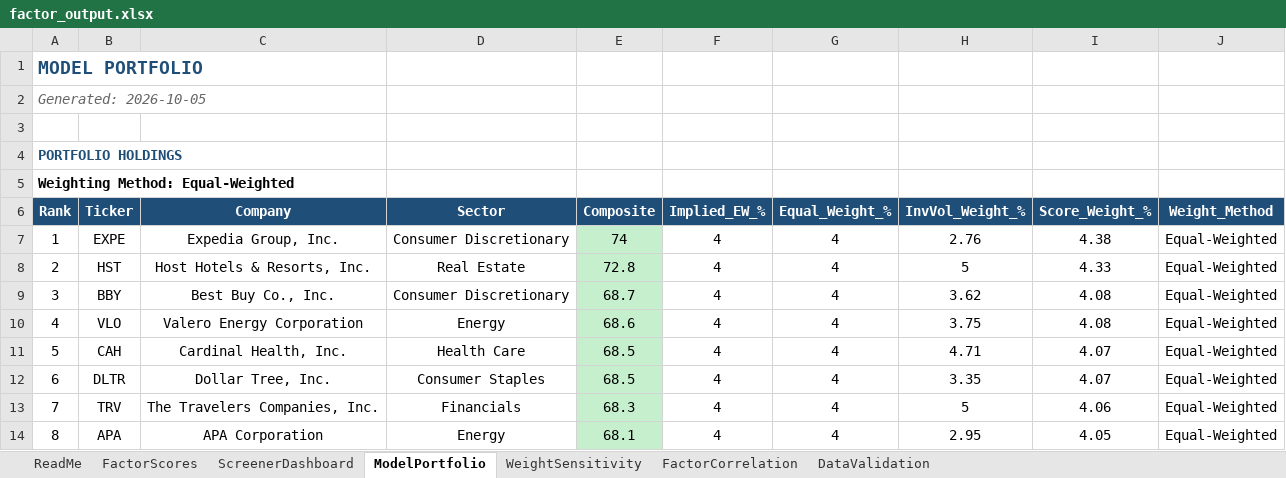
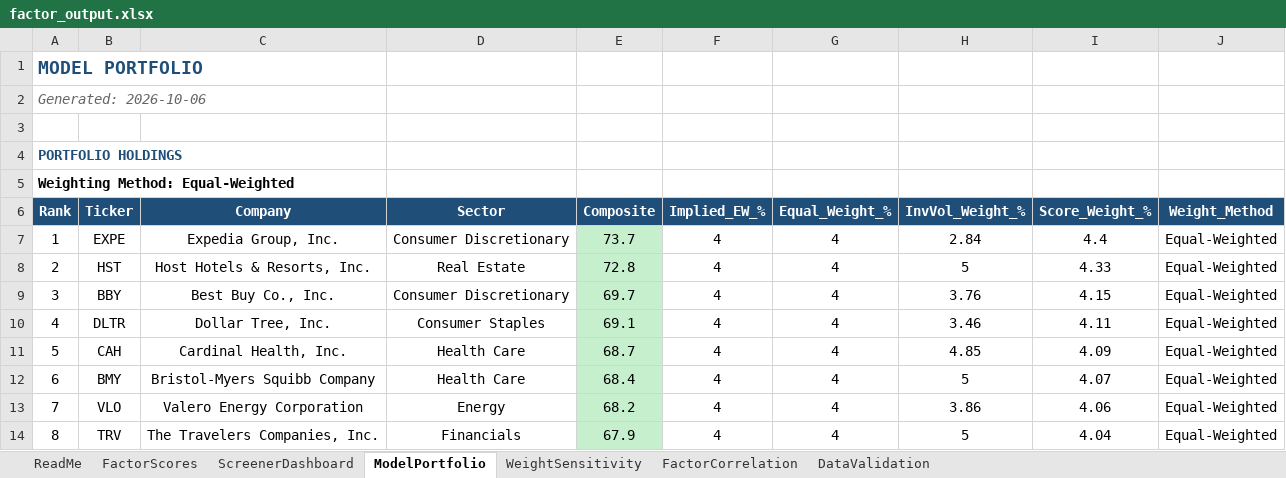
Before and after one commit to CalebSmit/screener-dashboard, an Excel workbook: factor_output.xlsx, sheet ModelPortfolio, drawn as a sheet; only a part is shown; values as stored, in another font and other column widths than the file's, no borders; the diff covers the shown part only; the diff names each change by its address in the sheet, - before the commit and + after, or states it on an @@ line.

Commit message:
data: screener run 2026-10-06 - 502 scored, top: EXPE HST BBY DLTR CAH

```diff
--- a/factor_output.xlsx (sheet ModelPortfolio)
+++ b/factor_output.xlsx (sheet ModelPortfolio)
-A2 (Rank): Generated: 2026-10-05
+A2 (Rank): Generated: 2026-10-06
-E7 (Composite): 74
+E7 (Composite): 73.7
-H7 (InvVol_Weight_%): 2.76
+H7 (InvVol_Weight_%): 2.84
-I7 (Score_Weight_%): 4.38
+I7 (Score_Weight_%): 4.4
-E9 (Composite): 68.7
+E9 (Composite): 69.7
-H9 (InvVol_Weight_%): 3.62
+H9 (InvVol_Weight_%): 3.76
-I9 (Score_Weight_%): 4.08
+I9 (Score_Weight_%): 4.15
-B10 (Ticker): VLO
+B10 (Ticker): DLTR
-C10 (Company): Valero Energy Corporation
+C10 (Company): Dollar Tree, Inc.
-D10 (Sector): Energy
+D10 (Sector): Consumer Staples
-E10 (Composite): 68.6
+E10 (Composite): 69.1
-H10 (InvVol_Weight_%): 3.75
+H10 (InvVol_Weight_%): 3.46
-I10 (Score_Weight_%): 4.08
+I10 (Score_Weight_%): 4.11
-E11 (Composite): 68.5
+E11 (Composite): 68.7
-H11 (InvVol_Weight_%): 4.71
+H11 (InvVol_Weight_%): 4.85
-I11 (Score_Weight_%): 4.07
+I11 (Score_Weight_%): 4.09
-B12 (Ticker): DLTR
+B12 (Ticker): BMY
-C12 (Company): Dollar Tree, Inc.
+C12 (Company): Bristol-Myers Squibb Company
-D12 (Sector): Consumer Staples
+D12 (Sector): Health Care
-E12 (Composite): 68.5
+E12 (Composite): 68.4
-H12 (InvVol_Weight_%): 3.35
+H12 (InvVol_Weight_%): 5
-B13 (Ticker): TRV
+B13 (Ticker): VLO
-C13 (Company): The Travelers Companies, Inc.
+C13 (Company): Valero Energy Corporation
-D13 (Sector): Financials
+D13 (Sector): Energy
-E13 (Composite): 68.3
+E13 (Composite): 68.2
-H13 (InvVol_Weight_%): 5
+H13 (InvVol_Weight_%): 3.86
-B14 (Ticker): APA
+B14 (Ticker): TRV
-C14 (Company): APA Corporation
+C14 (Company): The Travelers Companies, Inc.
-D14 (Sector): Energy
+D14 (Sector): Financials
-E14 (Composite): 68.1
+E14 (Composite): 67.9
-H14 (InvVol_Weight_%): 2.95
+H14 (InvVol_Weight_%): 5
-I14 (Score_Weight_%): 4.05
+I14 (Score_Weight_%): 4.04
```
Also changed, not shown: 108 edited cells and cell formats elsewhere in this sheet, sheet FactorScores, sheet FactorCorrelation, sheet DataValidation, sheet ScreenerDashboard, sheet WeightSensitivity, 11 other files.
